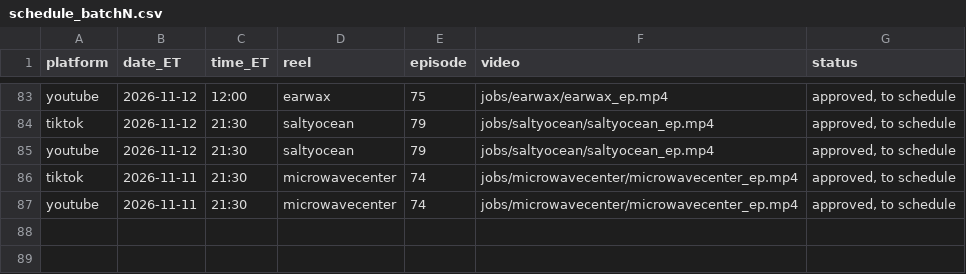
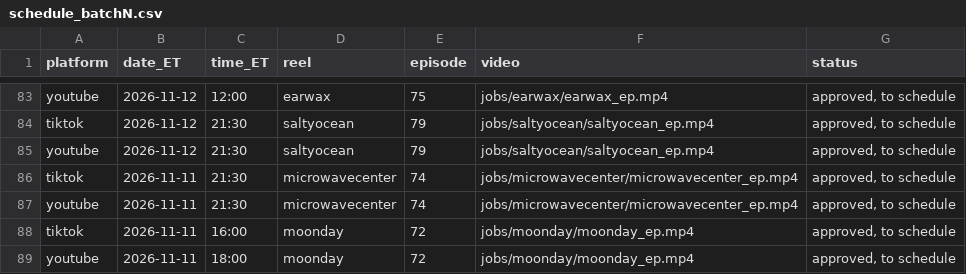
Before and after one commit to jiewei190-arch/reel-render, a CSV file: handoff/schedule_batchN.csv, drawn as a sheet; only a part is shown, gaps mark what is left out.

```diff
--- a/handoff/schedule_batchN.csv
+++ b/handoff/schedule_batchN.csv
@@ -87 +87,3 @@ tiktok,2026-11-11,21:30,microwavecenter,74,jobs/microwavecenter/microwavecenter_
 youtube,2026-11-11,21:30,microwavecenter,74,jobs/microwavecenter/microwavecenter_ep.mp4,"approved, to schedule"
+tiktok,2026-11-11,16:00,moonday,72,jobs/moonday/moonday_ep.mp4,"approved, to schedule"
+youtube,2026-11-11,18:00,moonday,72,jobs/moonday/moonday_ep.mp4,"approved, to schedule"
```
Also changed, not shown: handoff/episodes.csv, 20 other files.
